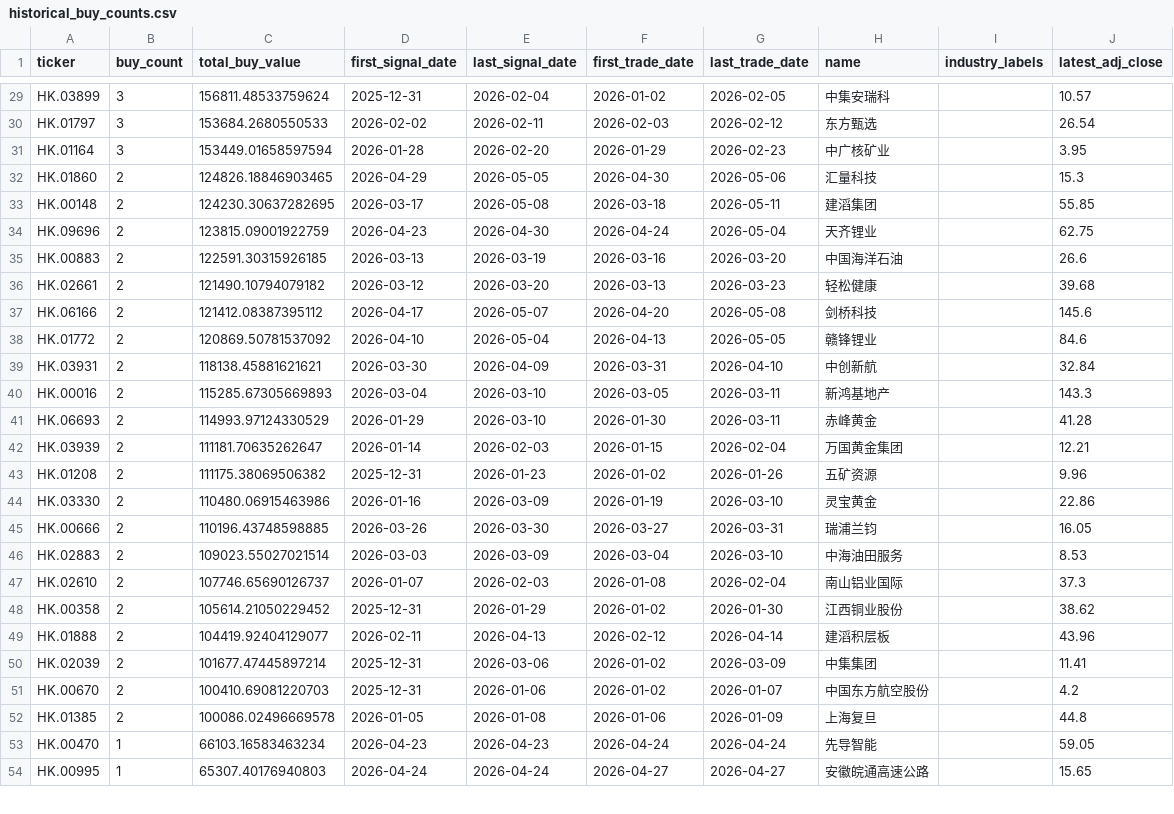
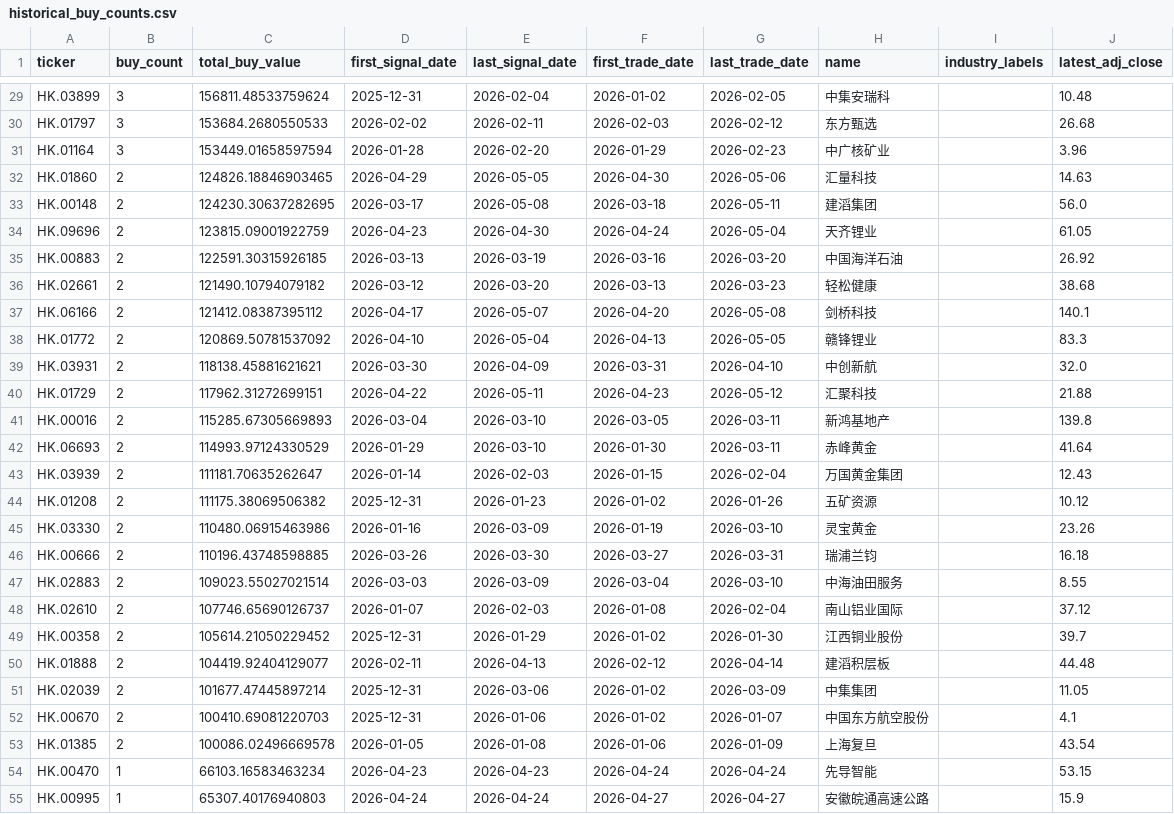
Before and after one commit to dgsirius/momentum_stockpick, a CSV file: docs/er_5_10_30/hk_er_3_8_20_20b_stock_connect/historical_buy_counts.csv, drawn as a sheet; only a part is shown, gaps mark what is left out; addresses are those after the commit; the diff covers the shown part only; the diff names each change by its address in the sheet, - before the commit and + after, or states it on an @@ line.

```diff
--- a/docs/er_5_10_30/hk_er_3_8_20_20b_stock_connect/historical_buy_counts.csv
+++ b/docs/er_5_10_30/hk_er_3_8_20_20b_stock_connect/historical_buy_counts.csv
-J29 (latest_adj_close): 10.57
+J29 (latest_adj_close): 10.48
-J30 (latest_adj_close): 26.54
+J30 (latest_adj_close): 26.68
-J31 (latest_adj_close): 3.95
+J31 (latest_adj_close): 3.96
-J32 (latest_adj_close): 15.3
+J32 (latest_adj_close): 14.63
-J33 (latest_adj_close): 55.85
+J33 (latest_adj_close): 56.0
-J34 (latest_adj_close): 62.75
+J34 (latest_adj_close): 61.05
-J35 (latest_adj_close): 26.6
+J35 (latest_adj_close): 26.92
-J36 (latest_adj_close): 39.68
+J36 (latest_adj_close): 38.68
-J37 (latest_adj_close): 145.6
+J37 (latest_adj_close): 140.1
-J38 (latest_adj_close): 84.6
+J38 (latest_adj_close): 83.3
-J39 (latest_adj_close): 32.84
+J39 (latest_adj_close): 32.0
+row 40: HK.01729 | 2 | 117962.31272699151 | 2026-04-22 | 2026-05-11 | 2026-04-23 | 2026-05-12 | 汇聚科技 |  | 21.88
-J41 (latest_adj_close): 143.3
+J41 (latest_adj_close): 139.8
-J42 (latest_adj_close): 41.28
+J42 (latest_adj_close): 41.64
-J43 (latest_adj_close): 12.21
+J43 (latest_adj_close): 12.43
-J44 (latest_adj_close): 9.96
+J44 (latest_adj_close): 10.12
-J45 (latest_adj_close): 22.86
+J45 (latest_adj_close): 23.26
-J46 (latest_adj_close): 16.05
+J46 (latest_adj_close): 16.18
-J47 (latest_adj_close): 8.53
+J47 (latest_adj_close): 8.55
-J48 (latest_adj_close): 37.3
+J48 (latest_adj_close): 37.12
-J49 (latest_adj_close): 38.62
+J49 (latest_adj_close): 39.7
-J50 (latest_adj_close): 43.96
+J50 (latest_adj_close): 44.48
-J51 (latest_adj_close): 11.41
+J51 (latest_adj_close): 11.05
-J52 (latest_adj_close): 4.2
+J52 (latest_adj_close): 4.1
-J53 (latest_adj_close): 44.8
+J53 (latest_adj_close): 43.54
-J54 (latest_adj_close): 59.05
+J54 (latest_adj_close): 53.15
-J55 (latest_adj_close): 15.65
+J55 (latest_adj_close): 15.9
```
Also changed, not shown: 1 added row, 1 removed row and 51 edited cells elsewhere in this file, docs/er_5_10_30/hk_er_3_8_20_20b_stock_connect/daily_nav.csv, docs/er_5_10_30/hk_er_3_8_20_20b_stock_connect/profit_contribution_by_ticker.csv, 41 other files.
